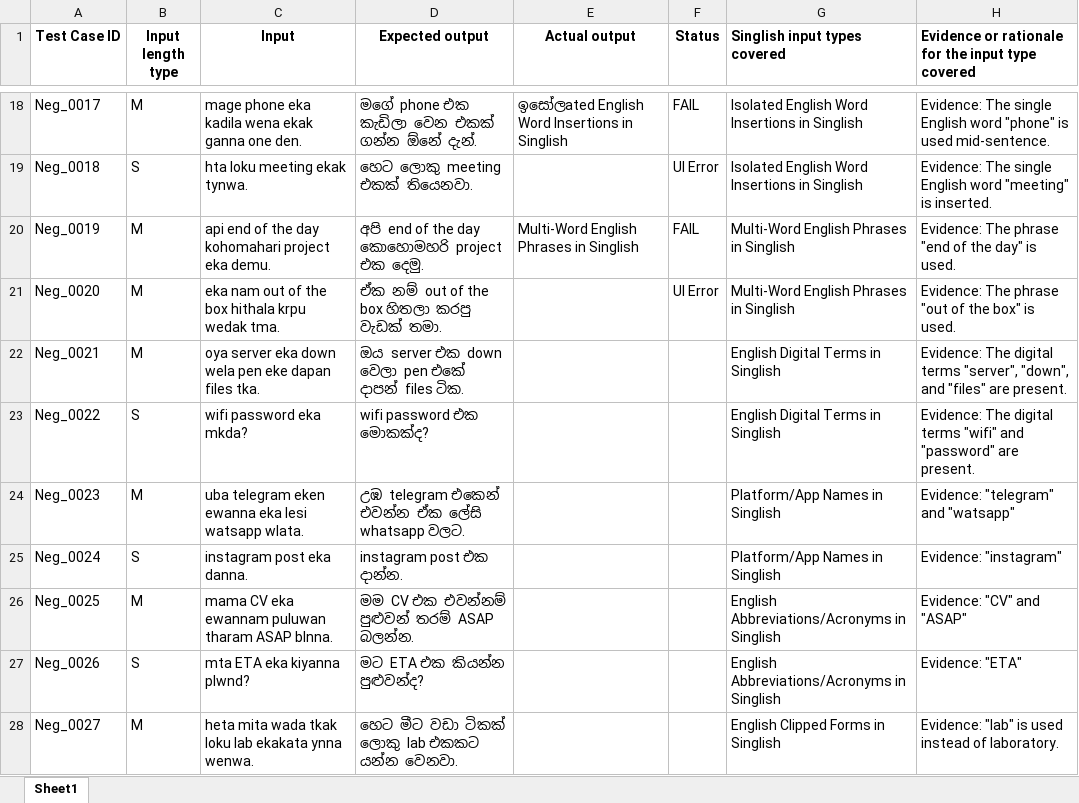
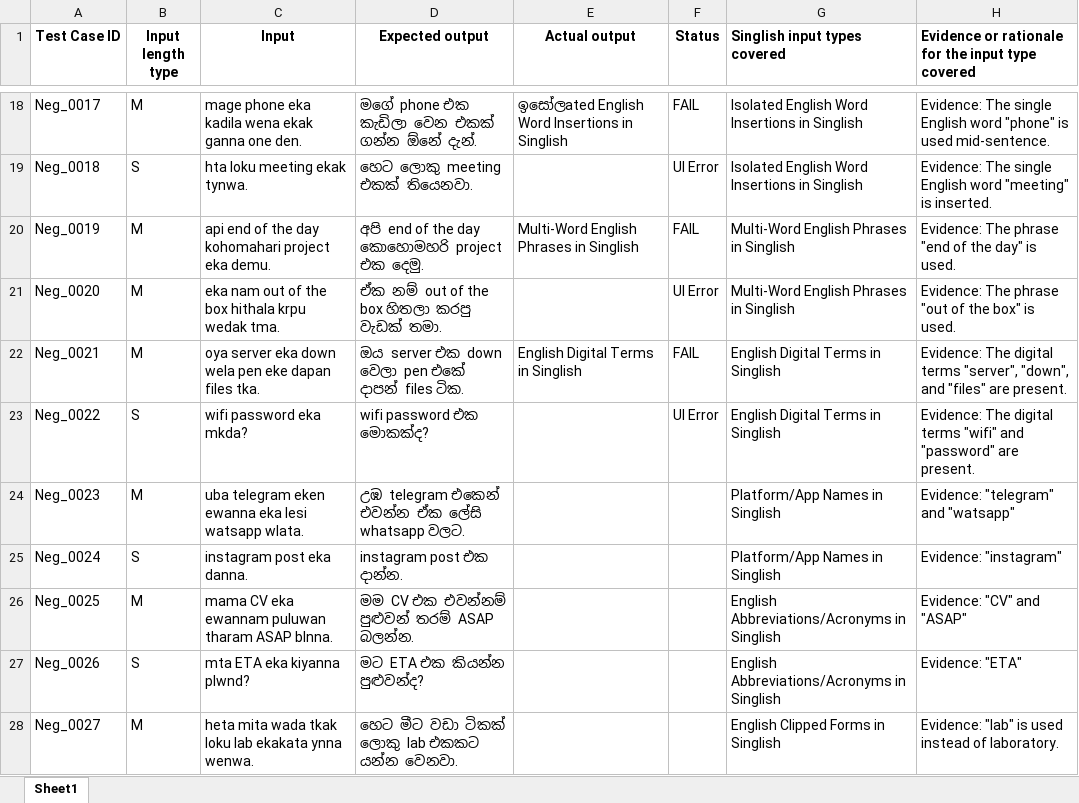
Before and after one commit to ShanthanosJr/IT23641624_Assigment_1, an Excel workbook: IT23641624_files/Assignment 1 - Test cases.xlsx, sheet Sheet1, drawn as a sheet; only a part is shown, gaps mark what is left out; values as stored, in another font and other column widths than the file's, no borders; the diff names each change by its address in the sheet, - before the commit and + after, or states it on an @@ line.

Commit message:
docs: update test case documentation in Assignment 1 spreadsheet

```diff
--- a/IT23641624_files/Assignment 1 - Test cases.xlsx (sheet Sheet1)
+++ b/IT23641624_files/Assignment 1 - Test cases.xlsx (sheet Sheet1)
-E22 (Actual output): (empty)
+E22 (Actual output): English Digital Terms in Singlish
-F22 (Status): (empty)
+F22 (Status): FAIL
-F23 (Status): (empty)
+F23 (Status): UI Error
```
